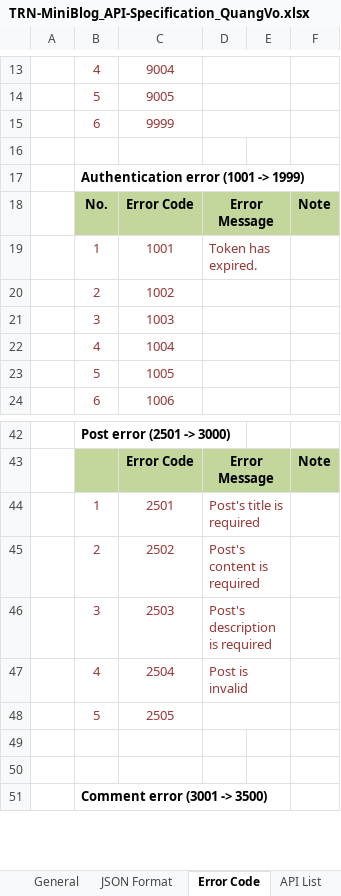
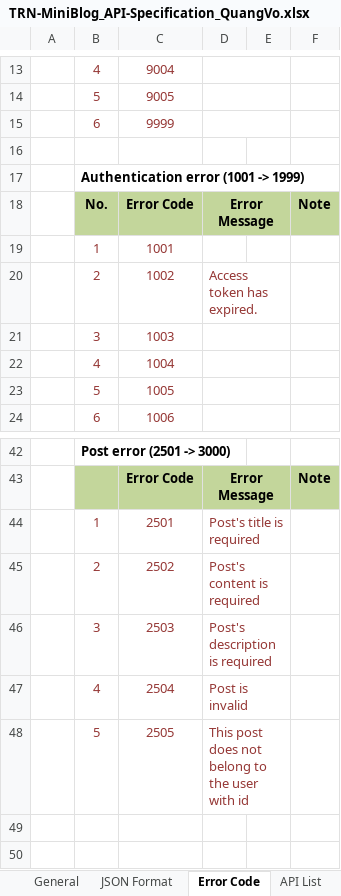
Before and after one commit to Mulodo-Java-Training/miniblog-vo.quang, an Excel workbook: doc/backend/api/TRN-MiniBlog_API-Specification_QuangVo.xlsx, sheet Error Code, drawn as a sheet; only a part is shown, gaps mark what is left out; the shorter side is filled out with more unchanged rows; values as stored, in another font and other column widths than the file's, no borders; the diff names each change by its address in the sheet, - before the commit and + after, or states it on an @@ line.

```diff
--- a/doc/backend/api/TRN-MiniBlog_API-Specification_QuangVo.xlsx (sheet Error Code)
+++ b/doc/backend/api/TRN-MiniBlog_API-Specification_QuangVo.xlsx (sheet Error Code)
-D19: Token has expired.
+D19: (empty)
-D19:E19 merged
-D20: (empty)
+D20: Access token has expired.
-D48: (empty)
+D48: This post does not belong to the user with id
```
Also changed, not shown: sheet Update Post Status, sheet Create Post, sheet Delete Post, charts or pictures.
